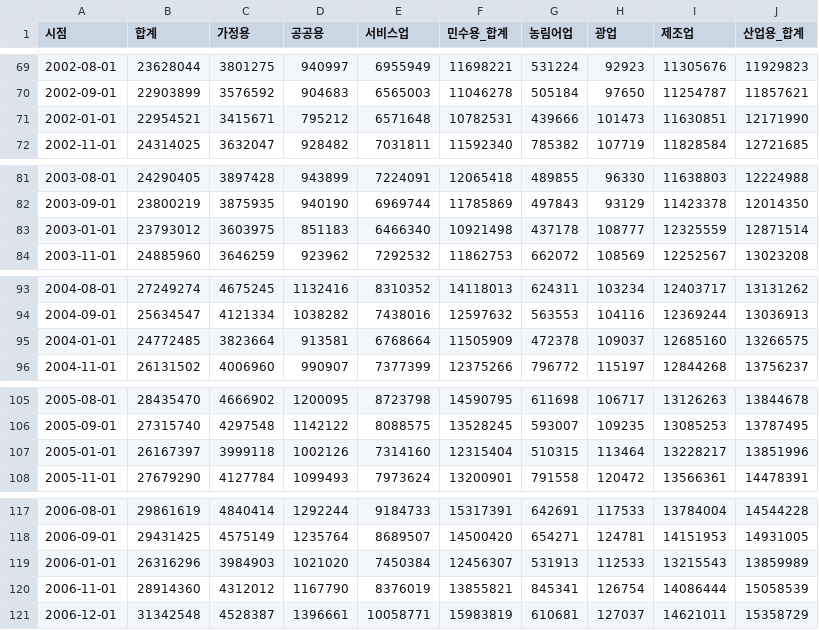
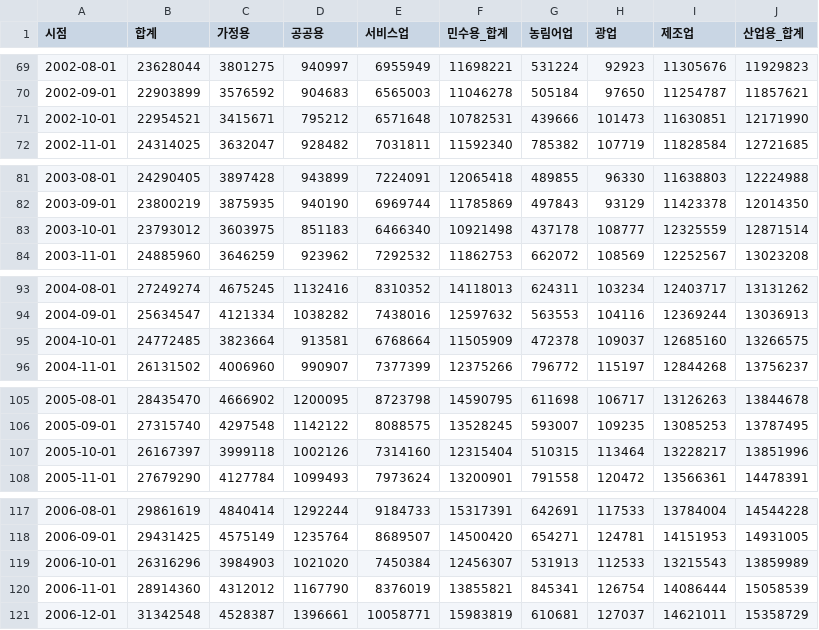
Before and after one commit to knu-tomato/bigstar-kogas, a CSV file: Preprocessing/Inuk/용도별판매전력량_97_20.csv (was Preprocessing/Inuk/용도별판매전략_97_20.csv), drawn as a sheet; only a part is shown, gaps mark what is left out; the diff covers the shown part only.

```diff
--- a/Preprocessing/Inuk/용도별판매전략_97_20.csv
+++ b/Preprocessing/Inuk/용도별판매전력량_97_20.csv
@@ -70,3 +70,3 @@
 2002-09-01,22903899,3576592,904683,6565003,11046278,505184,97650,11254787,11857621
-2002-01-01,22954521,3415671,795212,6571648,10782531,439666,101473,11630851,12171990
+2002-10-01,22954521,3415671,795212,6571648,10782531,439666,101473,11630851,12171990
 2002-11-01,24314025,3632047,928482,7031811,11592340,785382,107719,11828584,12721685
@@ -82,3 +82,3 @@
 2003-09-01,23800219,3875935,940190,6969744,11785869,497843,93129,11423378,12014350
-2003-01-01,23793012,3603975,851183,6466340,10921498,437178,108777,12325559,12871514
+2003-10-01,23793012,3603975,851183,6466340,10921498,437178,108777,12325559,12871514
 2003-11-01,24885960,3646259,923962,7292532,11862753,662072,108569,12252567,13023208
@@ -94,3 +94,3 @@
 2004-09-01,25634547,4121334,1038282,7438016,12597632,563553,104116,12369244,13036913
-2004-01-01,24772485,3823664,913581,6768664,11505909,472378,109037,12685160,13266575
+2004-10-01,24772485,3823664,913581,6768664,11505909,472378,109037,12685160,13266575
 2004-11-01,26131502,4006960,990907,7377399,12375266,796772,115197,12844268,13756237
@@ -106,3 +106,3 @@
 2005-09-01,27315740,4297548,1142122,8088575,13528245,593007,109235,13085253,13787495
-2005-01-01,26167397,3999118,1002126,7314160,12315404,510315,113464,13228217,13851996
+2005-10-01,26167397,3999118,1002126,7314160,12315404,510315,113464,13228217,13851996
 2005-11-01,27679290,4127784,1099493,7973624,13200901,791558,120472,13566361,14478391
@@ -118,3 +118,3 @@
 2006-09-01,29431425,4575149,1235764,8689507,14500420,654271,124781,14151953,14931005
-2006-01-01,26316296,3984903,1021020,7450384,12456307,531913,112533,13215543,13859989
+2006-10-01,26316296,3984903,1021020,7450384,12456307,531913,112533,13215543,13859989
 2006-11-01,28914360,4312012,1167790,8376019,13855821,845341,126754,14086444,15058539
```
Also changed, not shown: 13 edited cells elsewhere in this file, 5 other files.
